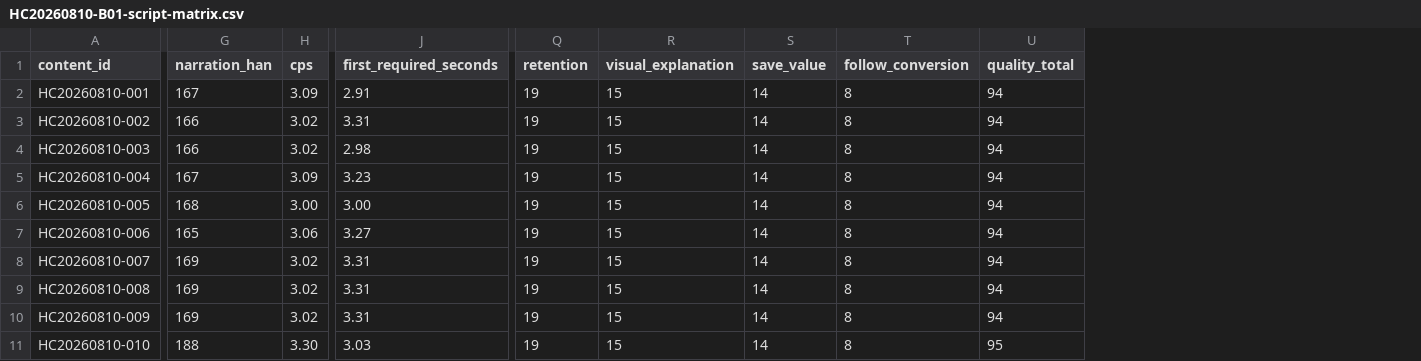
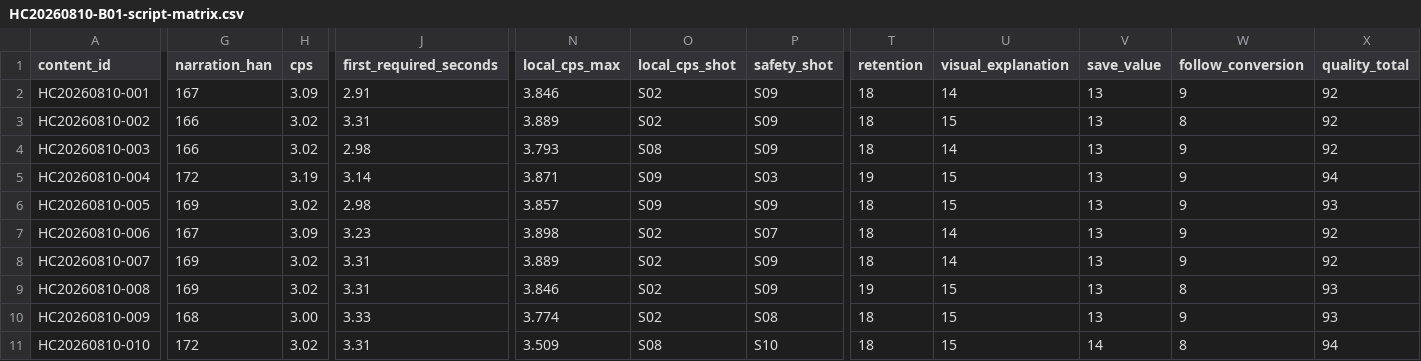
Before and after one commit to harry0703/MoneyPrinterTurbo, a CSV file: 09_泛健康日更/work/HC20260810-B01-script-matrix.csv, drawn as a sheet; only a part is shown, gaps mark what is left out; addresses are those after the commit; the diff covers the shown part only; the diff names each change by its address in the sheet, - before the commit and + after, or states it on an @@ line.

```diff
--- a/09_泛健康日更/work/HC20260810-B01-script-matrix.csv
+++ b/09_泛健康日更/work/HC20260810-B01-script-matrix.csv
+column N (local_cps_max), rows 2-11: 3.846 | 3.889 | 3.793 | 3.871 | 3.857 | 3.898 | 3.889 | 3.846 | 3.774 | 3.509
+column O (local_cps_shot), rows 2-11: S02 | S02 | S08 | S09 | S09 | S02 | S02 | S02 | S02 | S08
+column P (safety_shot), rows 2-11: S09 | S09 | S09 | S03 | S09 | S07 | S09 | S09 | S08 | S10
-T2:T4 (retention): 19
+T2:T4 (retention): 18
-U2 (visual_explanation): 15
+U2 (visual_explanation): 14
-V2:V10 (save_value): 14
+V2:V10 (save_value): 13
-W2 (follow_conversion): 8
+W2 (follow_conversion): 9
-X2:X4 (quality_total): 94
+X2:X4 (quality_total): 92
-U4 (visual_explanation): 15
+U4 (visual_explanation): 14
-W4:W8 (follow_conversion): 8
+W4:W8 (follow_conversion): 9
-G5 (narration_han): 167
+G5 (narration_han): 172
-H5 (cps): 3.09
+H5 (cps): 3.19
-J5 (first_required_seconds): 3.23
+J5 (first_required_seconds): 3.14
-G6 (narration_han): 168
+G6 (narration_han): 169
-H6 (cps): 3.00
+H6 (cps): 3.02
-J6 (first_required_seconds): 3.00
+J6 (first_required_seconds): 2.98
-T6:T8 (retention): 19
+T6:T8 (retention): 18
-X6 (quality_total): 94
+X6 (quality_total): 93
-G7 (narration_han): 165
+G7 (narration_han): 167
-H7 (cps): 3.06
+H7 (cps): 3.09
-J7 (first_required_seconds): 3.27
+J7 (first_required_seconds): 3.23
-U7:U8 (visual_explanation): 15
+U7:U8 (visual_explanation): 14
-X7:X8 (quality_total): 94
+X7:X8 (quality_total): 92
-X9:X10 (quality_total): 94
+X9:X10 (quality_total): 93
-G10 (narration_han): 169
+G10 (narration_han): 168
-H10 (cps): 3.02
+H10 (cps): 3.00
-J10 (first_required_seconds): 3.31
+J10 (first_required_seconds): 3.33
-T10:T11 (retention): 19
+T10:T11 (retention): 18
-W10 (follow_conversion): 8
+W10 (follow_conversion): 9
-G11 (narration_han): 188
+G11 (narration_han): 172
-H11 (cps): 3.30
+H11 (cps): 3.02
-J11 (first_required_seconds): 3.03
+J11 (first_required_seconds): 3.31
-X11 (quality_total): 95
+X11 (quality_total): 94
```
Also changed, not shown: 2 edited cells elsewhere in this file, 36 other files.
